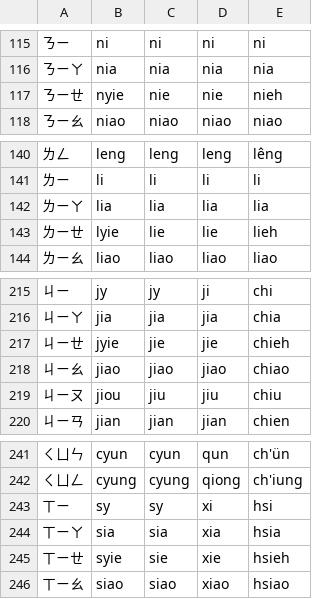
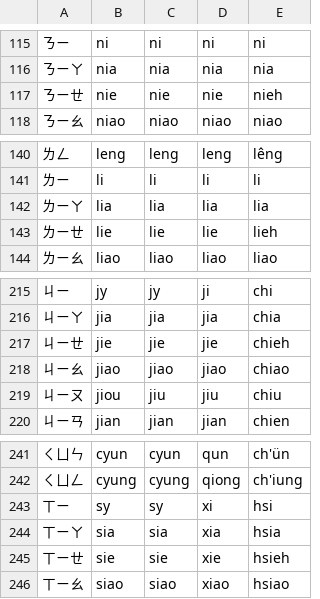
Before and after one commit to phlinhng/Putong-Hua-Pinyin, a CSV file: compare.csv, drawn as a sheet; only a part is shown, gaps mark what is left out; the diff covers the shown part only.

```diff
--- a/compare.csv
+++ b/compare.csv
@@ -116,3 +116,3 @@
 ㄋㄧㄚ,nia,nia,nia,nia,
-ㄋㄧㄝ,nyie,nie,nie,nieh,
+ㄋㄧㄝ,nie,nie,nie,nieh,
 ㄋㄧㄠ,niao,niao,niao,niao,
@@ -142,3 +142,3 @@
 ㄌㄧㄚ,lia,lia,lia,lia,
-ㄌㄧㄝ,lyie,lie,lie,lieh,
+ㄌㄧㄝ,lie,lie,lie,lieh,
 ㄌㄧㄠ,liao,liao,liao,liao,
@@ -216,3 +216,3 @@
 ㄐㄧㄚ,jia,jia,jia,chia,
-ㄐㄧㄝ,jyie,jie,jie,chieh,
+ㄐㄧㄝ,jie,jie,jie,chieh,
 ㄐㄧㄠ,jiao,jiao,jiao,chiao,
@@ -244,3 +244,3 @@
 ㄒㄧㄚ,sia,sia,xia,hsia,
-ㄒㄧㄝ,syie,sie,xie,hsieh,
+ㄒㄧㄝ,sie,sie,xie,hsieh,
 ㄒㄧㄠ,siao,siao,xiao,hsiao,
```
Also changed, not shown: 5 edited cells elsewhere in this file.
